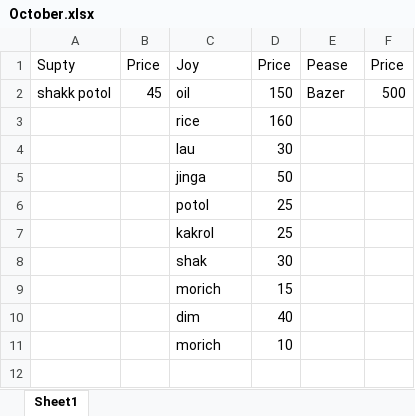
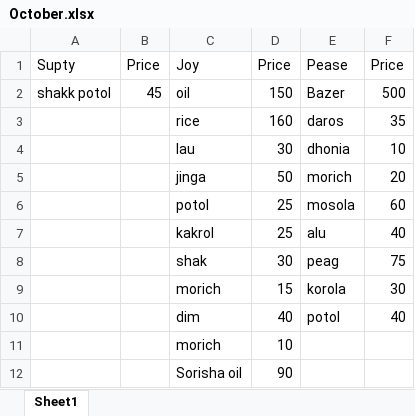
Before and after one commit to jahin44/Home-Accounts, an Excel workbook: October.xlsx, sheet Sheet1, drawn as a sheet; values as stored, in another font and other column widths than the file's, no borders; the diff names each change by its address in the sheet, - before the commit and + after, or states it on an @@ line.

Commit message:
10 6 2021

```diff
--- a/October.xlsx (sheet Sheet1)
+++ b/October.xlsx (sheet Sheet1)
-E3: (empty)
+E3: daros
-F3: (empty)
+F3: 35
-E4: (empty)
+E4: dhonia
-F4: (empty)
+F4: 10
-E5: (empty)
+E5: morich
-F5: (empty)
+F5: 20
-E6: (empty)
+E6: mosola
-F6: (empty)
+F6: 60
-E7: (empty)
+E7: alu
-F7: (empty)
+F7: 40
-E8: (empty)
+E8: peag
-F8: (empty)
+F8: 75
-E9: (empty)
+E9: korola
-F9: (empty)
+F9: 30
-E10: (empty)
+E10: potol
-F10: (empty)
+F10: 40
+row 12:  |  | Sorisha oil | 90
```
